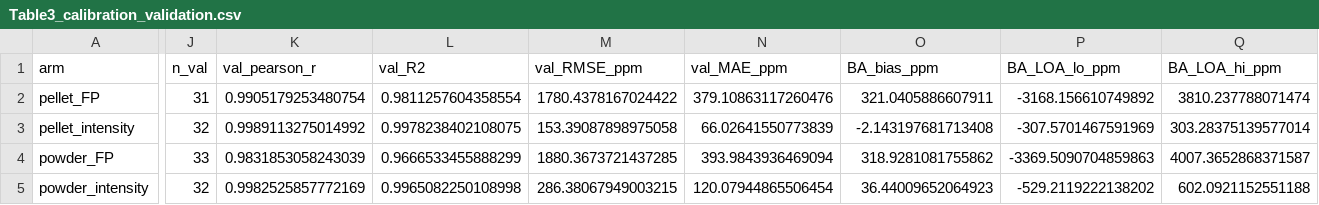
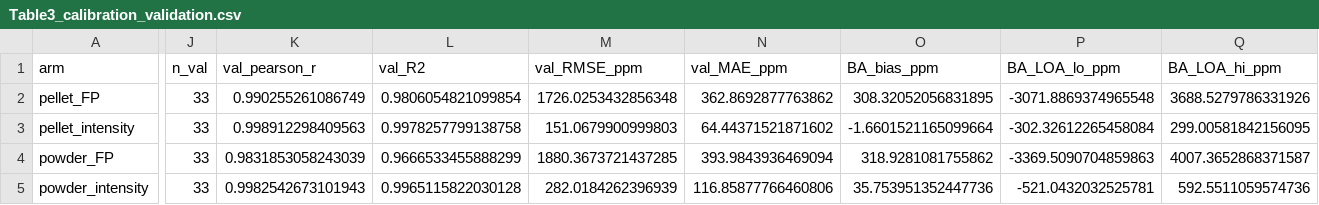
Before and after one commit to biopixl/PhD_Projects, a CSV file: Eaton-Fire-Ash/D2D/XRF/results/Table3_calibration_validation.csv, drawn as a sheet; only a part is shown, gaps mark what is left out; the diff covers the shown part only; the diff names each change by its address in the sheet, - before the commit and + after, or states it on an @@ line.

```diff
--- a/Eaton-Fire-Ash/D2D/XRF/results/Table3_calibration_validation.csv
+++ b/Eaton-Fire-Ash/D2D/XRF/results/Table3_calibration_validation.csv
-J2 (n_val): 31
+J2 (n_val): 33
-K2 (val_pearson_r): 0.9905179253480754
+K2 (val_pearson_r): 0.990255261086749
-L2 (val_R2): 0.9811257604358554
+L2 (val_R2): 0.9806054821099854
-M2 (val_RMSE_ppm): 1780.4378167024422
+M2 (val_RMSE_ppm): 1726.0253432856348
-N2 (val_MAE_ppm): 379.10863117260476
+N2 (val_MAE_ppm): 362.8692877763862
-O2 (BA_bias_ppm): 321.0405886607911
+O2 (BA_bias_ppm): 308.32052056831895
-P2 (BA_LOA_lo_ppm): -3168.156610749892
+P2 (BA_LOA_lo_ppm): -3071.8869374965548
-Q2 (BA_LOA_hi_ppm): 3810.237788071474
+Q2 (BA_LOA_hi_ppm): 3688.5279786331926
-J3 (n_val): 32
+J3 (n_val): 33
-K3 (val_pearson_r): 0.9989113275014992
+K3 (val_pearson_r): 0.998912298409563
-L3 (val_R2): 0.9978238402108075
+L3 (val_R2): 0.9978257799138758
-M3 (val_RMSE_ppm): 153.39087898975058
+M3 (val_RMSE_ppm): 151.0679900999803
-N3 (val_MAE_ppm): 66.02641550773839
+N3 (val_MAE_ppm): 64.44371521871602
-O3 (BA_bias_ppm): -2.143197681713408
+O3 (BA_bias_ppm): -1.6601521165099664
-P3 (BA_LOA_lo_ppm): -307.5701467591969
+P3 (BA_LOA_lo_ppm): -302.32612265458084
-Q3 (BA_LOA_hi_ppm): 303.28375139577014
+Q3 (BA_LOA_hi_ppm): 299.00581842156095
-J5 (n_val): 32
+J5 (n_val): 33
-K5 (val_pearson_r): 0.9982525857772169
+K5 (val_pearson_r): 0.9982542673101943
-L5 (val_R2): 0.9965082250108998
+L5 (val_R2): 0.9965115822030128
-M5 (val_RMSE_ppm): 286.38067949003215
+M5 (val_RMSE_ppm): 282.0184262396939
-N5 (val_MAE_ppm): 120.07944865506454
+N5 (val_MAE_ppm): 116.85877766460806
-O5 (BA_bias_ppm): 36.44009652064923
+O5 (BA_bias_ppm): 35.753951352447736
-P5 (BA_LOA_lo_ppm): -529.2119222138202
+P5 (BA_LOA_lo_ppm): -521.0432032525781
-Q5 (BA_LOA_hi_ppm): 602.0921152551188
+Q5 (BA_LOA_hi_ppm): 592.5511059574736
```
Also changed, not shown: 3 edited cells elsewhere in this file, Eaton-Fire-Ash/D2D/XRF/results/Table4_threshold_classification.csv, Eaton-Fire-Ash/D2D/XRF/results/Table_S3_pb_line_sweep.csv, 14 other files.
